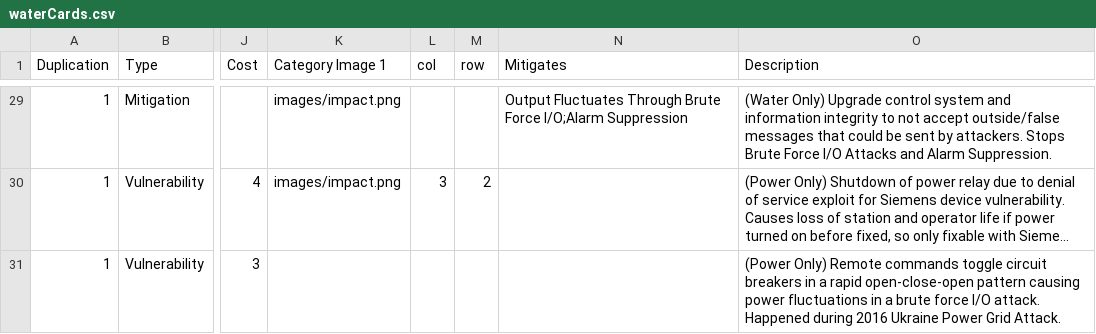
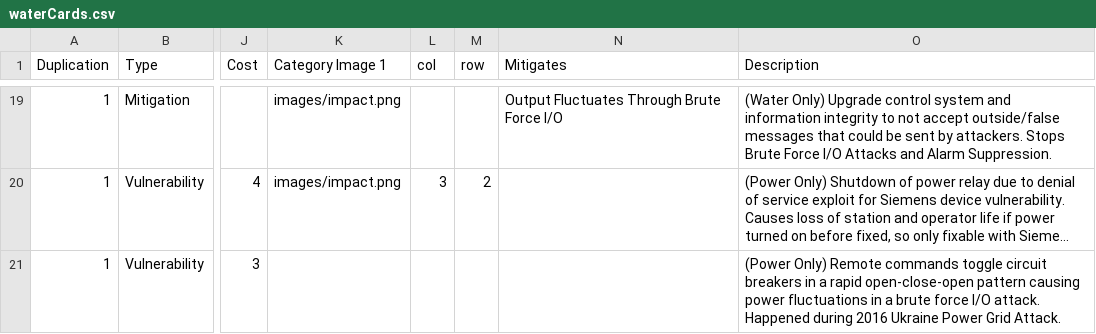
Before and after one commit to profjdbayliss/accessDenied, a CSV file: ResilienceGame/Assets/StreamingAssets/waterCards.csv, drawn as a sheet; only a part is shown, gaps mark what is left out; long unchanged cells end in …; addresses are those after the commit; the diff covers the shown part only; the diff names each change by its address in the sheet, - before the commit and + after, or states it on an @@ line.

```diff
--- a/ResilienceGame/Assets/StreamingAssets/waterCards.csv
+++ b/ResilienceGame/Assets/StreamingAssets/waterCards.csv
-N19 (Mitigates): …Brute Force I/O;Alarm Suppression
+N19 (Mitigates): …Brute Force I/O
```
Also changed, not shown: 10 removed rows and 4 edited cells elsewhere in this file, ResilienceGame/Assets/StreamingAssets/powerCards.csv, 5 other files.
